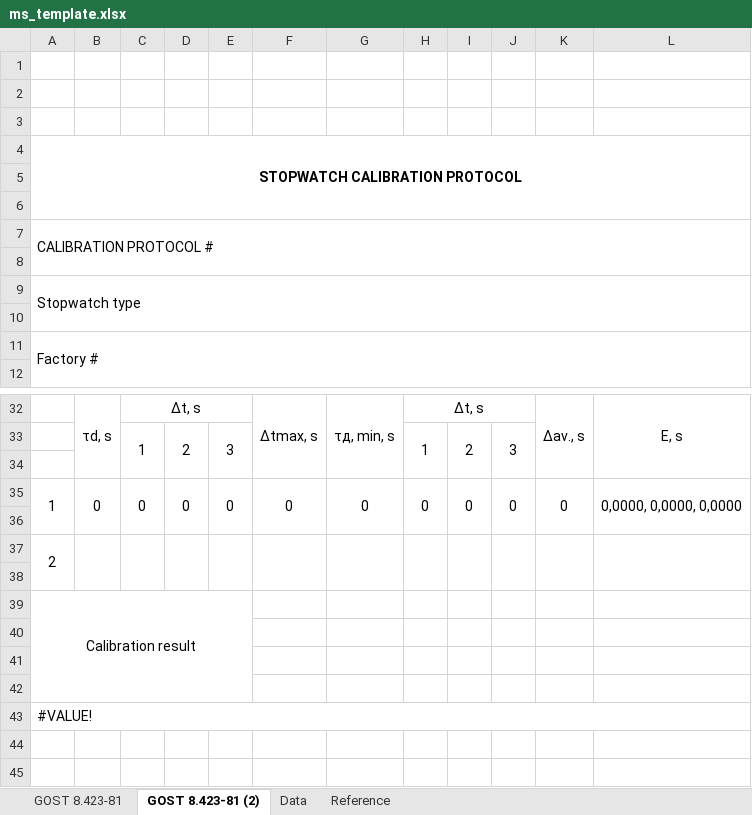
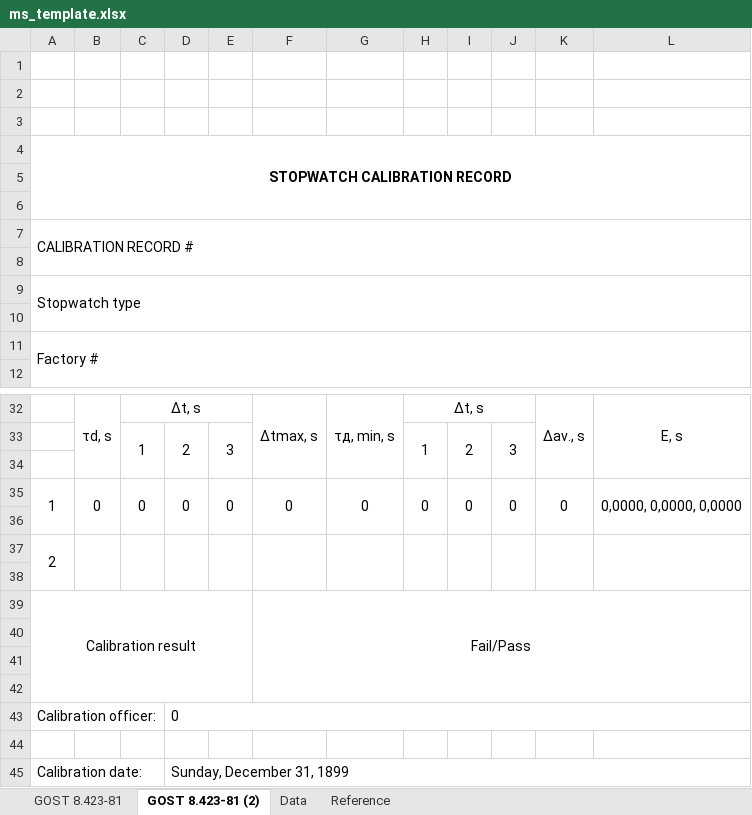
Before and after one commit to irsural/upms_1v_pc_python, an Excel workbook: Templates_eng/ms_template.xlsx, sheet GOST 8.423-81 (2), drawn as a sheet; only a part is shown, gaps mark what is left out; values as stored, in another font and other column widths than the file's, no borders; removed rows and columns are numbered as before the commit, all else as after; the diff names each change by its address in the sheet, - before the commit and + after, or states it on an @@ line.

```diff
--- a/Templates_eng/ms_template.xlsx (sheet GOST 8.423-81 (2))
+++ b/Templates_eng/ms_template.xlsx (sheet GOST 8.423-81 (2))
-A4: STOPWATCH CALIBRATION PROTOCOL
+A4: STOPWATCH CALIBRATION RECORD
-A7: CALIBRATION PROTOCOL #
+A7: CALIBRATION RECORD #
-F39: (empty)
+F39: Fail/Pass
+F39:L42 merged
+row 43: Calibration officer: |  |  | 0
-A44: #VALUE!
+A44: (empty)
-A43:L43 merged
+row 45: Calibration date: |  |  | Sunday, December 31, 1899
```
Also changed, not shown: sheet GOST 8.423-81, sheet Data, formulas that keep their value, Templates_eng/es_template.xlsx.
